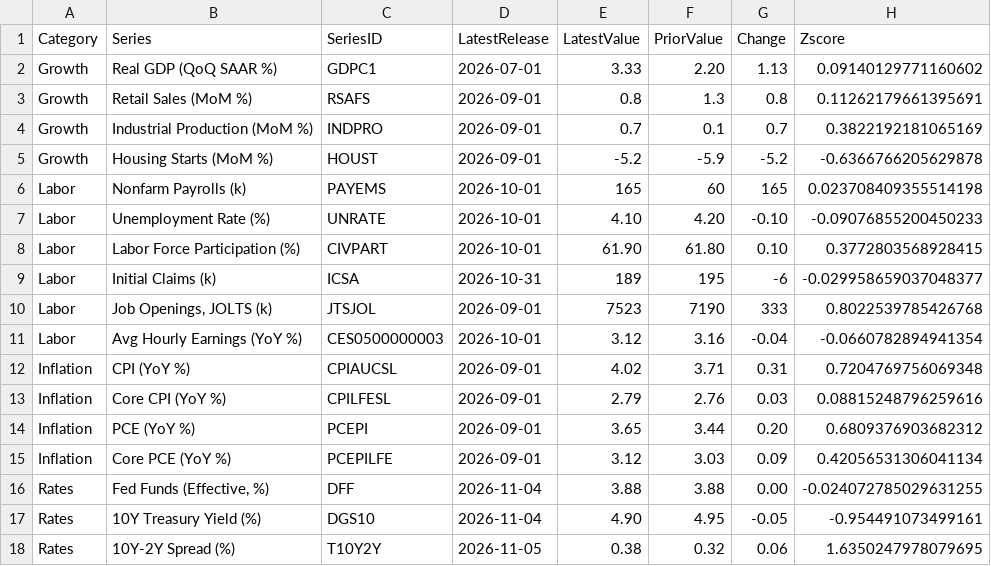
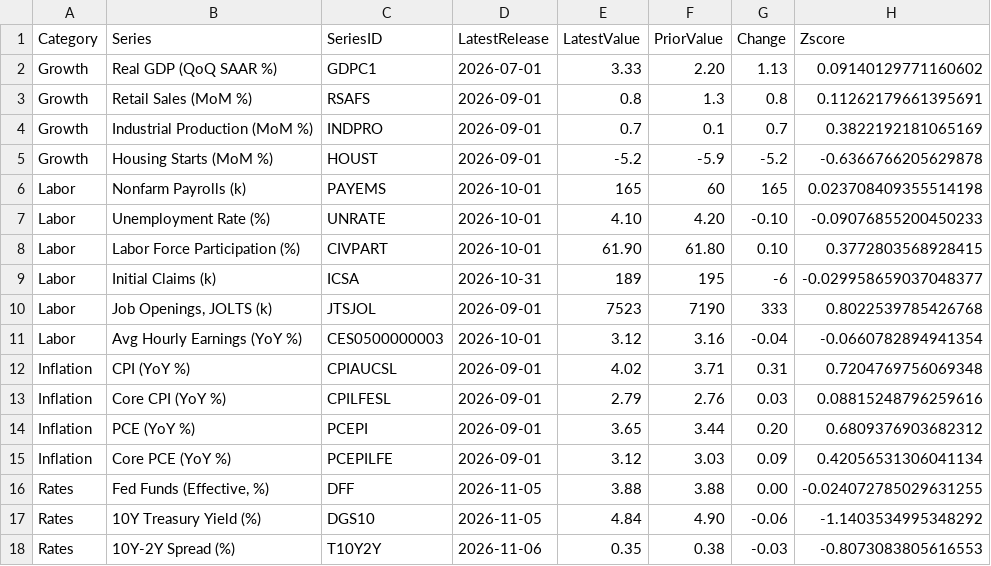
Before and after one commit to patrickmauel/fedwatch-dashboard, a CSV file: data/rates_macro/fomc_grid.csv, drawn as a sheet.

```diff
--- a/data/rates_macro/fomc_grid.csv
+++ b/data/rates_macro/fomc_grid.csv
@@ -15,4 +15,4 @@ Inflation,PCE (YoY %),PCEPI,2026-09-01,3.65,3.44,0.20,0.6809376903682312
 Inflation,Core PCE (YoY %),PCEPILFE,2026-09-01,3.12,3.03,0.09,0.42056531306041134
-Rates,"Fed Funds (Effective, %)",DFF,2026-11-04,3.88,3.88,0.00,-0.024072785029631255
-Rates,10Y Treasury Yield (%),DGS10,2026-11-04,4.90,4.95,-0.05,-0.954491073499161
-Rates,10Y-2Y Spread (%),T10Y2Y,2026-11-05,0.38,0.32,0.06,1.6350247978079695
+Rates,"Fed Funds (Effective, %)",DFF,2026-11-05,3.88,3.88,0.00,-0.024072785029631255
+Rates,10Y Treasury Yield (%),DGS10,2026-11-05,4.84,4.90,-0.06,-1.1403534995348292
+Rates,10Y-2Y Spread (%),T10Y2Y,2026-11-06,0.35,0.38,-0.03,-0.8073083805616553
```
Also changed, not shown: 27 other files.
